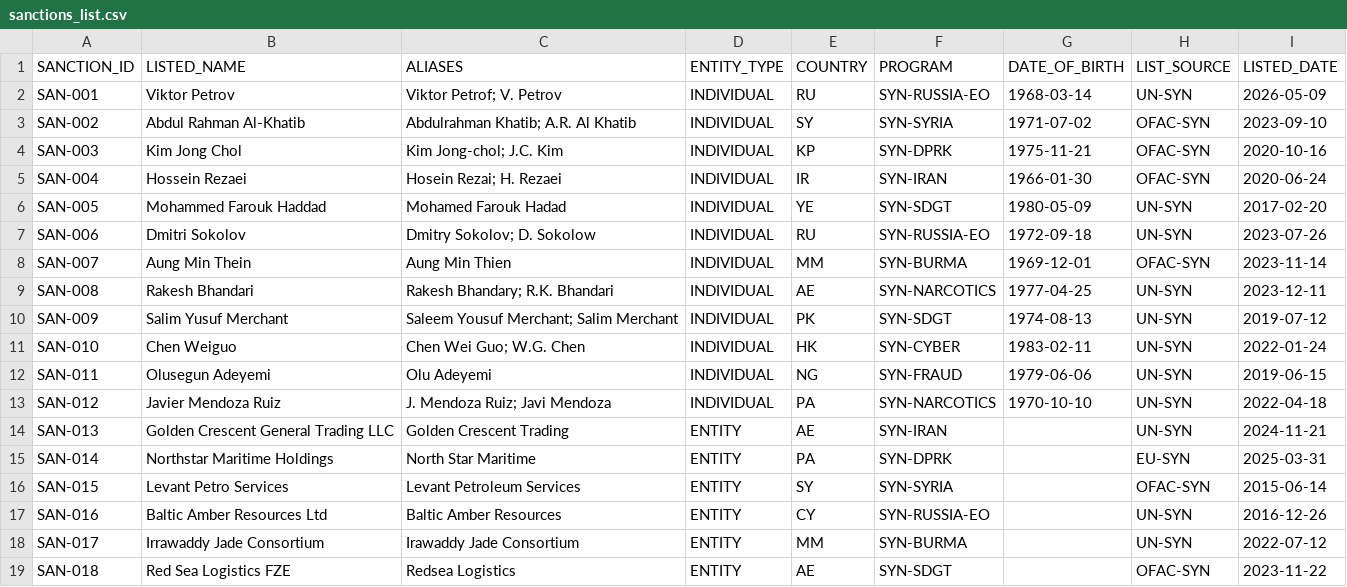
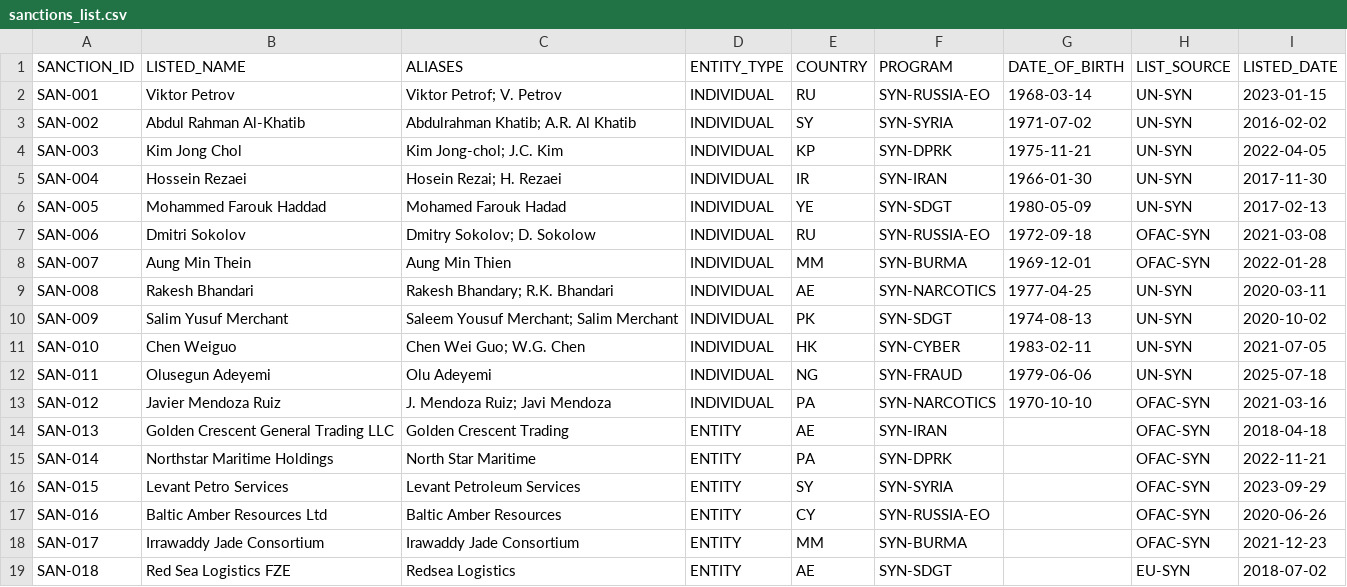
Before and after one commit to AkhilT9/TraceLedger, a CSV file: data/sanctions_list.csv, drawn as a sheet.

```diff
--- a/data/sanctions_list.csv
+++ b/data/sanctions_list.csv
@@ -1,19 +1,19 @@
 SANCTION_ID,LISTED_NAME,ALIASES,ENTITY_TYPE,COUNTRY,PROGRAM,DATE_OF_BIRTH,LIST_SOURCE,LISTED_DATE
-SAN-001,Viktor Petrov,Viktor Petrof; V. Petrov,INDIVIDUAL,RU,SYN-RUSSIA-EO,1968-03-14,UN-SYN,2026-05-09
-SAN-002,Abdul Rahman Al-Khatib,Abdulrahman Khatib; A.R. Al Khatib,INDIVIDUAL,SY,SYN-SYRIA,1971-07-02,OFAC-SYN,2023-09-10
-SAN-003,Kim Jong Chol,Kim Jong-chol; J.C. Kim,INDIVIDUAL,KP,SYN-DPRK,1975-11-21,OFAC-SYN,2020-10-16
-SAN-004,Hossein Rezaei,Hosein Rezai; H. Rezaei,INDIVIDUAL,IR,SYN-IRAN,1966-01-30,OFAC-SYN,2020-06-24
-SAN-005,Mohammed Farouk Haddad,Mohamed Farouk Hadad,INDIVIDUAL,YE,SYN-SDGT,1980-05-09,UN-SYN,2017-02-20
-SAN-006,Dmitri Sokolov,Dmitry Sokolov; D. Sokolow,INDIVIDUAL,RU,SYN-RUSSIA-EO,1972-09-18,UN-SYN,2023-07-26
-SAN-007,Aung Min Thein,Aung Min Thien,INDIVIDUAL,MM,SYN-BURMA,1969-12-01,OFAC-SYN,2023-11-14
-SAN-008,Rakesh Bhandari,Rakesh Bhandary; R.K. Bhandari,INDIVIDUAL,AE,SYN-NARCOTICS,1977-04-25,UN-SYN,2023-12-11
-SAN-009,Salim Yusuf Merchant,Saleem Yousuf Merchant; Salim Merchant,INDIVIDUAL,PK,SYN-SDGT,1974-08-13,UN-SYN,2019-07-12
-SAN-010,Chen Weiguo,Chen Wei Guo; W.G. Chen,INDIVIDUAL,HK,SYN-CYBER,1983-02-11,UN-SYN,2022-01-24
-SAN-011,Olusegun Adeyemi,Olu Adeyemi,INDIVIDUAL,NG,SYN-FRAUD,1979-06-06,UN-SYN,2019-06-15
-SAN-012,Javier Mendoza Ruiz,J. Mendoza Ruiz; Javi Mendoza,INDIVIDUAL,PA,SYN-NARCOTICS,1970-10-10,UN-SYN,2022-04-18
-SAN-013,Golden Crescent General Trading LLC,Golden Crescent Trading,ENTITY,AE,SYN-IRAN,,UN-SYN,2024-11-21
-SAN-014,Northstar Maritime Holdings,North Star Maritime,ENTITY,PA,SYN-DPRK,,EU-SYN,2025-03-31
-SAN-015,Levant Petro Services,Levant Petroleum Services,ENTITY,SY,SYN-SYRIA,,OFAC-SYN,2015-06-14
-SAN-016,Baltic Amber Resources Ltd,Baltic Amber Resources,ENTITY,CY,SYN-RUSSIA-EO,,UN-SYN,2016-12-26
-SAN-017,Irrawaddy Jade Consortium,Irawaddy Jade Consortium,ENTITY,MM,SYN-BURMA,,UN-SYN,2022-07-12
-SAN-018,Red Sea Logistics FZE,Redsea Logistics,ENTITY,AE,SYN-SDGT,,OFAC-SYN,2023-11-22
+SAN-001,Viktor Petrov,Viktor Petrof; V. Petrov,INDIVIDUAL,RU,SYN-RUSSIA-EO,1968-03-14,UN-SYN,2023-01-15
+SAN-002,Abdul Rahman Al-Khatib,Abdulrahman Khatib; A.R. Al Khatib,INDIVIDUAL,SY,SYN-SYRIA,1971-07-02,UN-SYN,2016-02-02
+SAN-003,Kim Jong Chol,Kim Jong-chol; J.C. Kim,INDIVIDUAL,KP,SYN-DPRK,1975-11-21,UN-SYN,2022-04-05
+SAN-004,Hossein Rezaei,Hosein Rezai; H. Rezaei,INDIVIDUAL,IR,SYN-IRAN,1966-01-30,UN-SYN,2017-11-30
+SAN-005,Mohammed Farouk Haddad,Mohamed Farouk Hadad,INDIVIDUAL,YE,SYN-SDGT,1980-05-09,UN-SYN,2017-02-13
+SAN-006,Dmitri Sokolov,Dmitry Sokolov; D. Sokolow,INDIVIDUAL,RU,SYN-RUSSIA-EO,1972-09-18,OFAC-SYN,2021-03-08
+SAN-007,Aung Min Thein,Aung Min Thien,INDIVIDUAL,MM,SYN-BURMA,1969-12-01,OFAC-SYN,2022-01-28
+SAN-008,Rakesh Bhandari,Rakesh Bhandary; R.K. Bhandari,INDIVIDUAL,AE,SYN-NARCOTICS,1977-04-25,UN-SYN,2020-03-11
+SAN-009,Salim Yusuf Merchant,Saleem Yousuf Merchant; Salim Merchant,INDIVIDUAL,PK,SYN-SDGT,1974-08-13,UN-SYN,2020-10-02
+SAN-010,Chen Weiguo,Chen Wei Guo; W.G. Chen,INDIVIDUAL,HK,SYN-CYBER,1983-02-11,UN-SYN,2021-07-05
+SAN-011,Olusegun Adeyemi,Olu Adeyemi,INDIVIDUAL,NG,SYN-FRAUD,1979-06-06,UN-SYN,2025-07-18
+SAN-012,Javier Mendoza Ruiz,J. Mendoza Ruiz; Javi Mendoza,INDIVIDUAL,PA,SYN-NARCOTICS,1970-10-10,OFAC-SYN,2021-03-16
+SAN-013,Golden Crescent General Trading LLC,Golden Crescent Trading,ENTITY,AE,SYN-IRAN,,OFAC-SYN,2018-04-18
+SAN-014,Northstar Maritime Holdings,North Star Maritime,ENTITY,PA,SYN-DPRK,,OFAC-SYN,2022-11-21
+SAN-015,Levant Petro Services,Levant Petroleum Services,ENTITY,SY,SYN-SYRIA,,OFAC-SYN,2023-09-29
+SAN-016,Baltic Amber Resources Ltd,Baltic Amber Resources,ENTITY,CY,SYN-RUSSIA-EO,,OFAC-SYN,2020-06-26
+SAN-017,Irrawaddy Jade Consortium,Irawaddy Jade Consortium,ENTITY,MM,SYN-BURMA,,OFAC-SYN,2021-12-23
+SAN-018,Red Sea Logistics FZE,Redsea Logistics,ENTITY,AE,SYN-SDGT,,EU-SYN,2018-07-02
```
Also changed, not shown: data/accounts.csv, data/adverse_media.csv, 16 other files.
